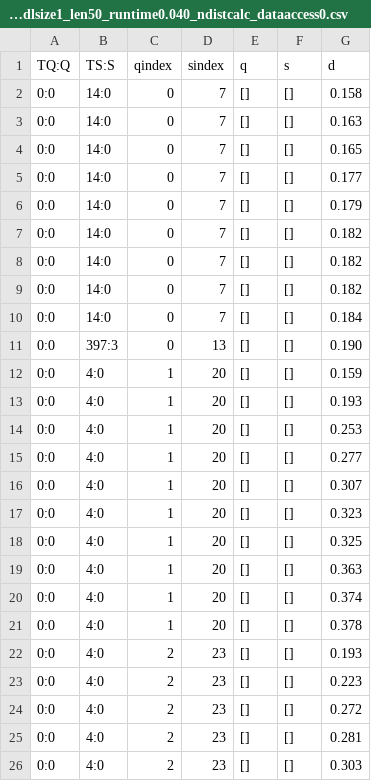
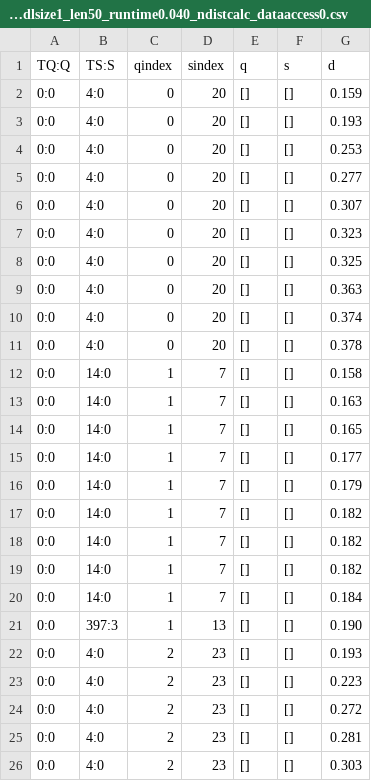
Before and after one commit to jaouharach/incremental-joinable-tables-search, a CSV file: code/ui/data/query_results/kashif_l100_1q_min4_max5/TQ0_Q0_qsize4_l100_dlsize1_len50_runtime0.040_ndistcalc_dataaccess0.csv, drawn as a sheet; only a part is shown.

Commit message:
show metadata in results list

```diff
--- a/code/ui/data/query_results/kashif_l100_1q_min4_max5/TQ0_Q0_qsize4_l100_dlsize1_len50_runtime0.040_ndistcalc_dataaccess0.csv
+++ b/code/ui/data/query_results/kashif_l100_1q_min4_max5/TQ0_Q0_qsize4_l100_dlsize1_len50_runtime0.040_ndistcalc_dataaccess0.csv
@@ -1,22 +1,22 @@
 TQ:Q, TS:S, qindex, sindex, q, s, d
-0:0, 14:0, 0, 7, [], [], 0.158
-0:0, 14:0, 0, 7, [], [], 0.163
-0:0, 14:0, 0, 7, [], [], 0.165
-0:0, 14:0, 0, 7, [], [], 0.177
-0:0, 14:0, 0, 7, [], [], 0.179
-0:0, 14:0, 0, 7, [], [], 0.182
-0:0, 14:0, 0, 7, [], [], 0.182
-0:0, 14:0, 0, 7, [], [], 0.182
-0:0, 14:0, 0, 7, [], [], 0.184
-0:0, 397:3, 0, 13, [], [], 0.190
-0:0, 4:0, 1, 20, [], [], 0.159
-0:0, 4:0, 1, 20, [], [], 0.193
-0:0, 4:0, 1, 20, [], [], 0.253
-0:0, 4:0, 1, 20, [], [], 0.277
-0:0, 4:0, 1, 20, [], [], 0.307
-0:0, 4:0, 1, 20, [], [], 0.323
-0:0, 4:0, 1, 20, [], [], 0.325
-0:0, 4:0, 1, 20, [], [], 0.363
-0:0, 4:0, 1, 20, [], [], 0.374
-0:0, 4:0, 1, 20, [], [], 0.378
+0:0, 4:0, 0, 20, [], [], 0.159
+0:0, 4:0, 0, 20, [], [], 0.193
+0:0, 4:0, 0, 20, [], [], 0.253
+0:0, 4:0, 0, 20, [], [], 0.277
+0:0, 4:0, 0, 20, [], [], 0.307
+0:0, 4:0, 0, 20, [], [], 0.323
+0:0, 4:0, 0, 20, [], [], 0.325
+0:0, 4:0, 0, 20, [], [], 0.363
+0:0, 4:0, 0, 20, [], [], 0.374
+0:0, 4:0, 0, 20, [], [], 0.378
+0:0, 14:0, 1, 7, [], [], 0.158
+0:0, 14:0, 1, 7, [], [], 0.163
+0:0, 14:0, 1, 7, [], [], 0.165
+0:0, 14:0, 1, 7, [], [], 0.177
+0:0, 14:0, 1, 7, [], [], 0.179
+0:0, 14:0, 1, 7, [], [], 0.182
+0:0, 14:0, 1, 7, [], [], 0.182
+0:0, 14:0, 1, 7, [], [], 0.182
+0:0, 14:0, 1, 7, [], [], 0.184
+0:0, 397:3, 1, 13, [], [], 0.190
 0:0, 4:0, 2, 23, [], [], 0.193
```
Also changed, not shown: code/ui/data/query_results/kashif_l100_1q_min4_max5/TQ0_Q0_qsize4_l100_dlsize1_len50_runtime0.041_ndistcalc_dataaccess0.csv, code/ui/data/query_results/kashif_l100_1q_min4_max5/TQ0_Q0_qsize4_l100_dlsize1_len50_runtime0.042_ndistcalc_dataaccess0.csv, 6 other files.
